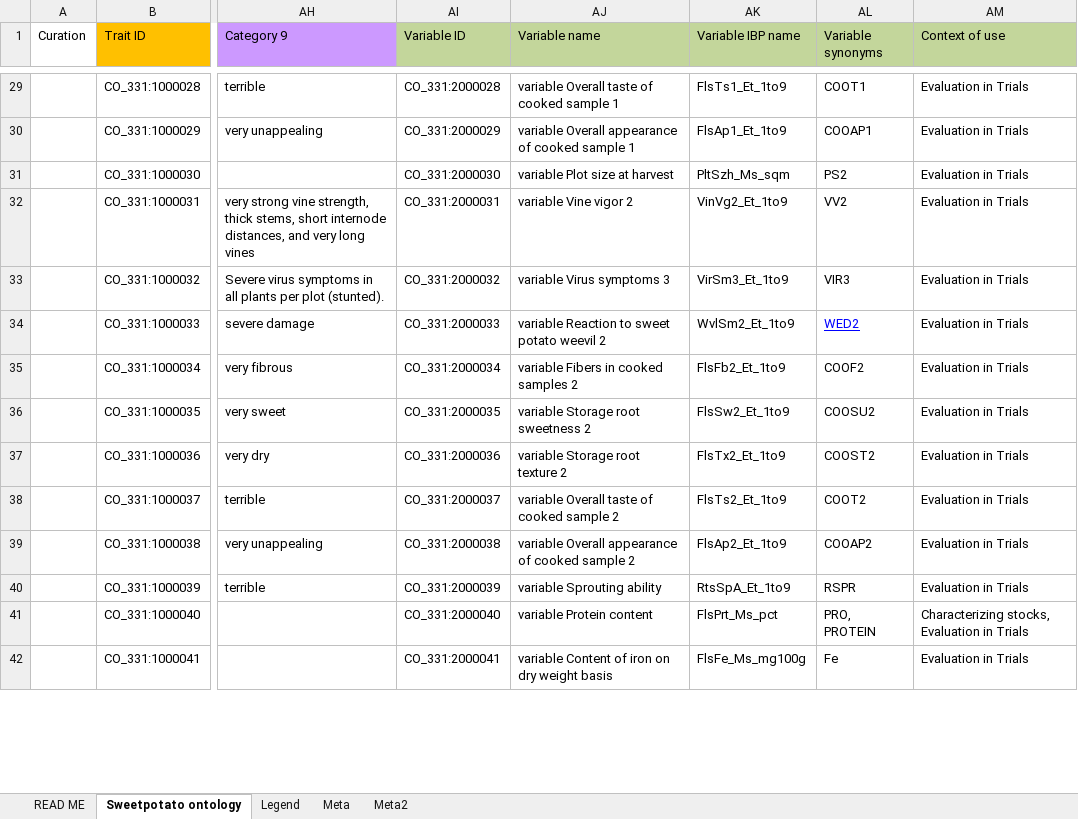
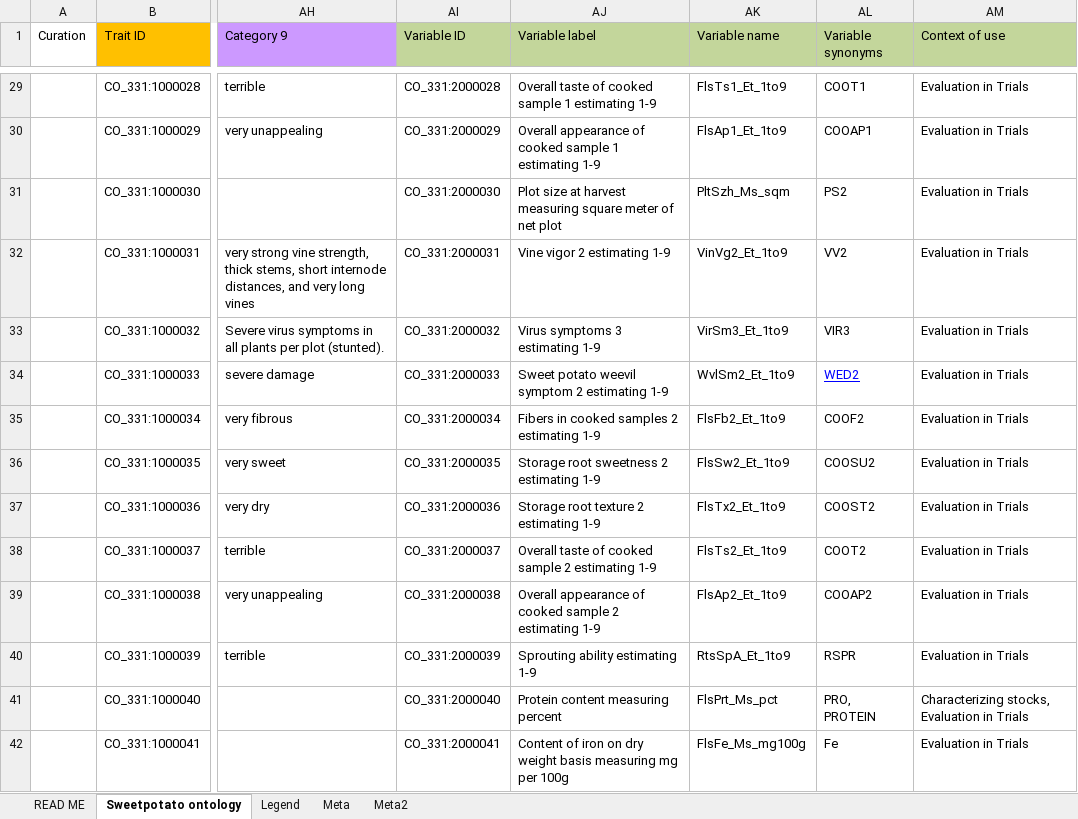
Before and after one commit to Planteome/CO_331-sweetpotato-traits, an Excel workbook: ontology_cip_2015_10_26_short.xlsx, sheet Sweetpotato ontology, drawn as a sheet; only a part is shown, gaps mark what is left out; values as stored, in another font and other column widths than the file's, no borders; the diff covers the shown part only; the diff names each change by its address in the sheet, - before the commit and + after, or states it on an @@ line.

Commit message:
Added new column in spreadsheet 'Variable label'. This column is used as a 'name' equivalent for the OBO file. The 'Variable name' is used as synonym. 'Variable labels' were re-written in humand readable format and distinct from trait.

```diff
--- a/ontology_cip_2015_10_26_short.xlsx (sheet Sweetpotato ontology)
+++ b/ontology_cip_2015_10_26_short.xlsx (sheet Sweetpotato ontology)
-AJ1: Variable name
+AJ1: Variable label
-AK1: Variable IBP name
+AK1: Variable name
-AJ29 (Variable label): variable Overall taste of cooked sample 1
+AJ29 (Variable label): Overall taste of cooked sample 1 estimating 1-9
-AJ30 (Variable label): variable Overall appearance of cooked sample 1
+AJ30 (Variable label): Overall appearance of cooked sample 1 estimating 1-9
-AJ31 (Variable label): variable Plot size at harvest
+AJ31 (Variable label): Plot size at harvest measuring square meter of net plot
-AJ32 (Variable label): variable Vine vigor 2
+AJ32 (Variable label): Vine vigor 2 estimating 1-9
-AJ33 (Variable label): variable Virus symptoms 3
+AJ33 (Variable label): Virus symptoms 3 estimating 1-9
-AJ34 (Variable label): variable Reaction to sweet potato weevil 2
+AJ34 (Variable label): Sweet potato weevil symptom 2 estimating 1-9
-AJ35 (Variable label): variable Fibers in cooked samples 2
+AJ35 (Variable label): Fibers in cooked samples 2 estimating 1-9
-AJ36 (Variable label): variable Storage root sweetness 2
+AJ36 (Variable label): Storage root sweetness 2 estimating 1-9
-AJ37 (Variable label): variable Storage root texture 2
+AJ37 (Variable label): Storage root texture 2 estimating 1-9
-AJ38 (Variable label): variable Overall taste of cooked sample 2
+AJ38 (Variable label): Overall taste of cooked sample 2 estimating 1-9
-AJ39 (Variable label): variable Overall appearance of cooked sample 2
+AJ39 (Variable label): Overall appearance of cooked sample 2 estimating 1-9
-AJ40 (Variable label): variable Sprouting ability
+AJ40 (Variable label): Sprouting ability estimating 1-9
-AJ41 (Variable label): variable Protein content
+AJ41 (Variable label): Protein content measuring percent
-AJ42 (Variable label): variable Content of iron on dry weight basis
+AJ42 (Variable label): Content of iron on dry weight basis measuring mg per 100g
```
Also changed, not shown: 41 edited cells elsewhere in this sheet, 1 other file.
